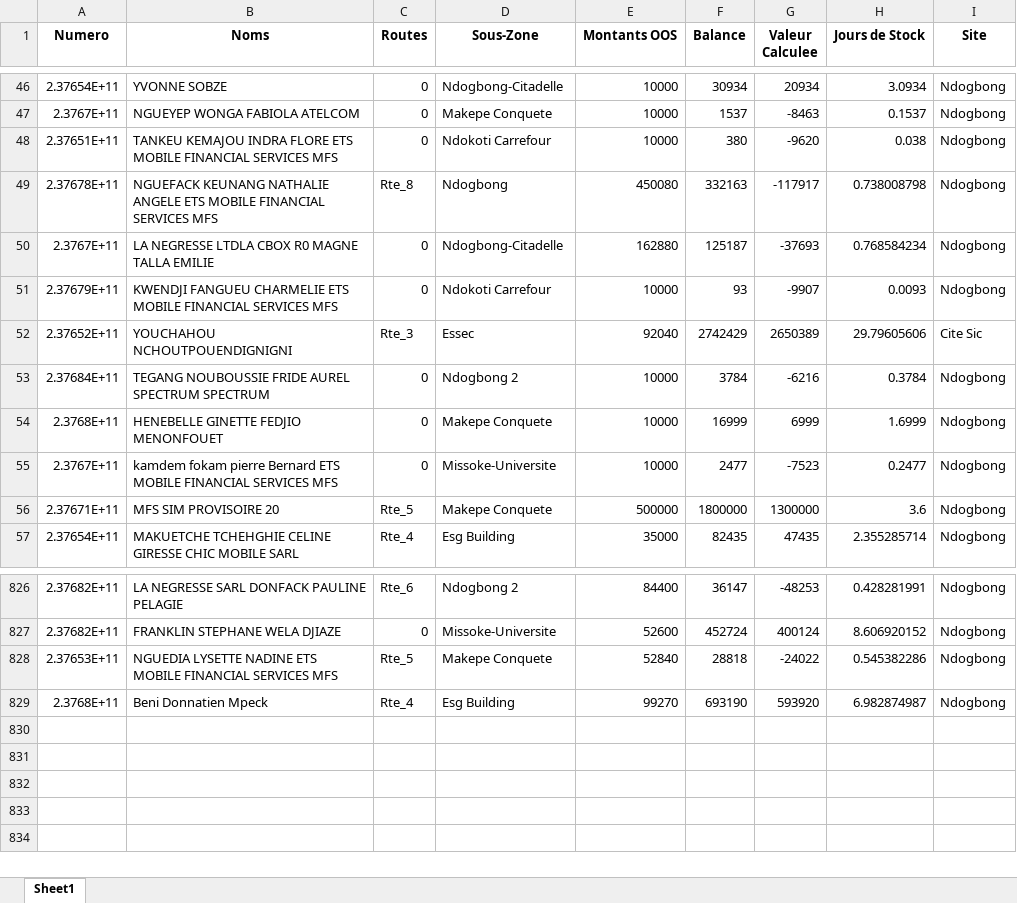
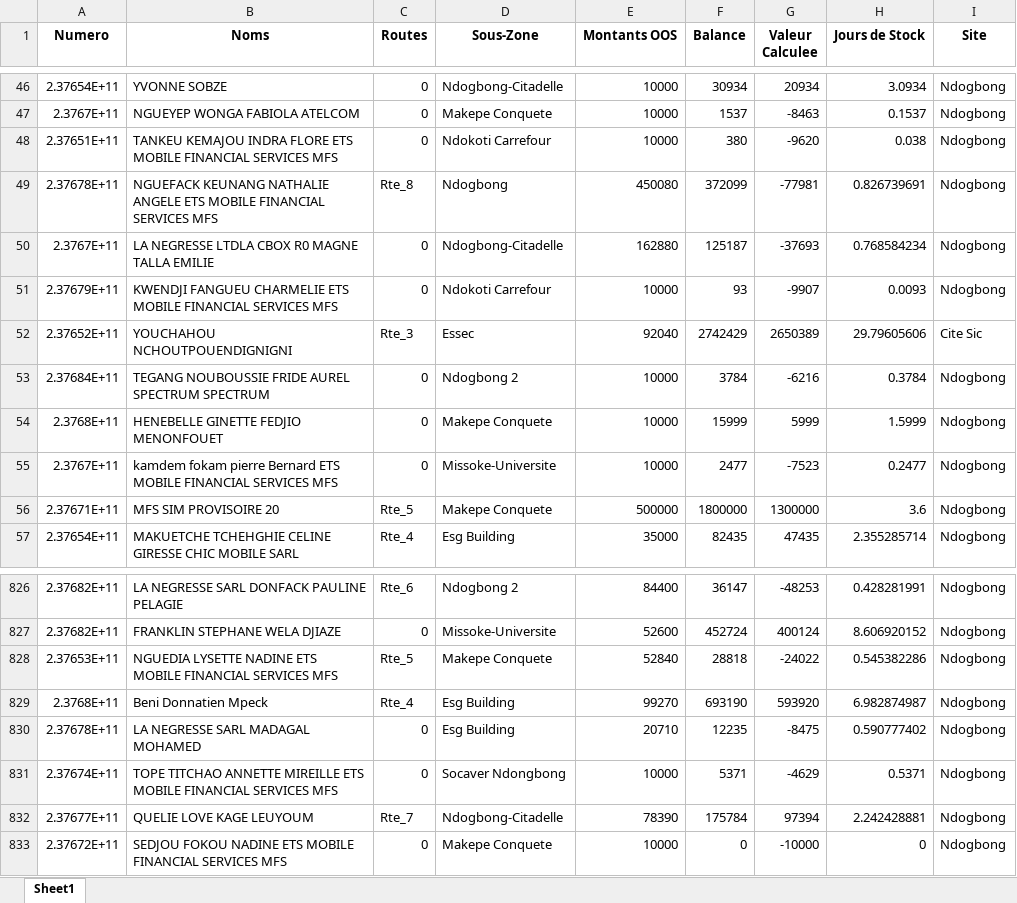
Before and after one commit to susanobi94-beep/stock-mfs-dashboard, an Excel workbook: reconciliation.xlsx, sheet Sheet1, drawn as a sheet; only a part is shown, gaps mark what is left out; values as stored, in another font and other column widths than the file's, no borders; the diff covers the shown part only; the diff names each change by its address in the sheet, - before the commit and + after, or states it on an @@ line.

```diff
--- a/reconciliation.xlsx (sheet Sheet1)
+++ b/reconciliation.xlsx (sheet Sheet1)
-F49 (Balance): 332163
+F49 (Balance): 372099
-G49 (Valeur Calculee): -117917
+G49 (Valeur Calculee): -77981
-H49 (Jours de Stock): 0.738008798
+H49 (Jours de Stock): 0.826739691
-F54 (Balance): 16999
+F54 (Balance): 15999
-G54 (Valeur Calculee): 6999
+G54 (Valeur Calculee): 5999
-H54 (Jours de Stock): 1.6999
+H54 (Jours de Stock): 1.5999
+row 830: 2.37678E+11 | LA NEGRESSE SARL MADAGAL MOHAMED | 0 | Esg Building | 20710 | 12235 | -8475 | 0.590777402 | Ndogbong
+row 831: 2.37674E+11 | TOPE TITCHAO ANNETTE MIREILLE ETS MOBILE FINANCIAL SERVICES MFS | 0 | Socaver Ndongbong | 10000 | 5371 | -4629 | 0.5371 | Ndogbong
+row 832: 2.37677E+11 | QUELIE LOVE KAGE LEUYOUM | Rte_7 | Ndogbong-Citadelle | 78390 | 175784 | 97394 | 2.242428881 | Ndogbong
+row 833: 2.37672E+11 | SEDJOU FOKOU NADINE ETS MOBILE FINANCIAL SERVICES MFS | 0 | Makepe Conquete | 10000 | 0 | -10000 | 0 | Ndogbong
```
Also changed, not shown: 34 edited cells elsewhere in this sheet, summary.xlsx, 18 other files.
